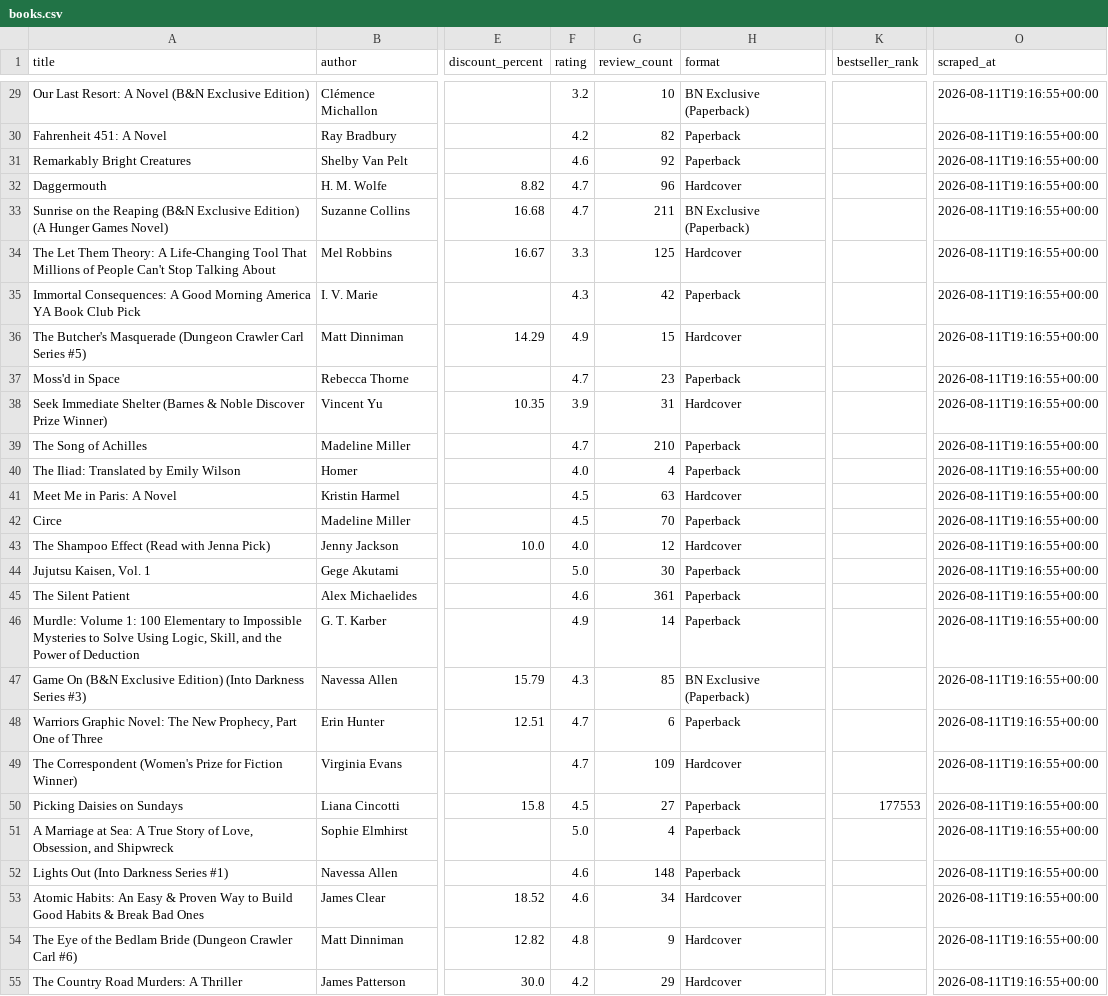
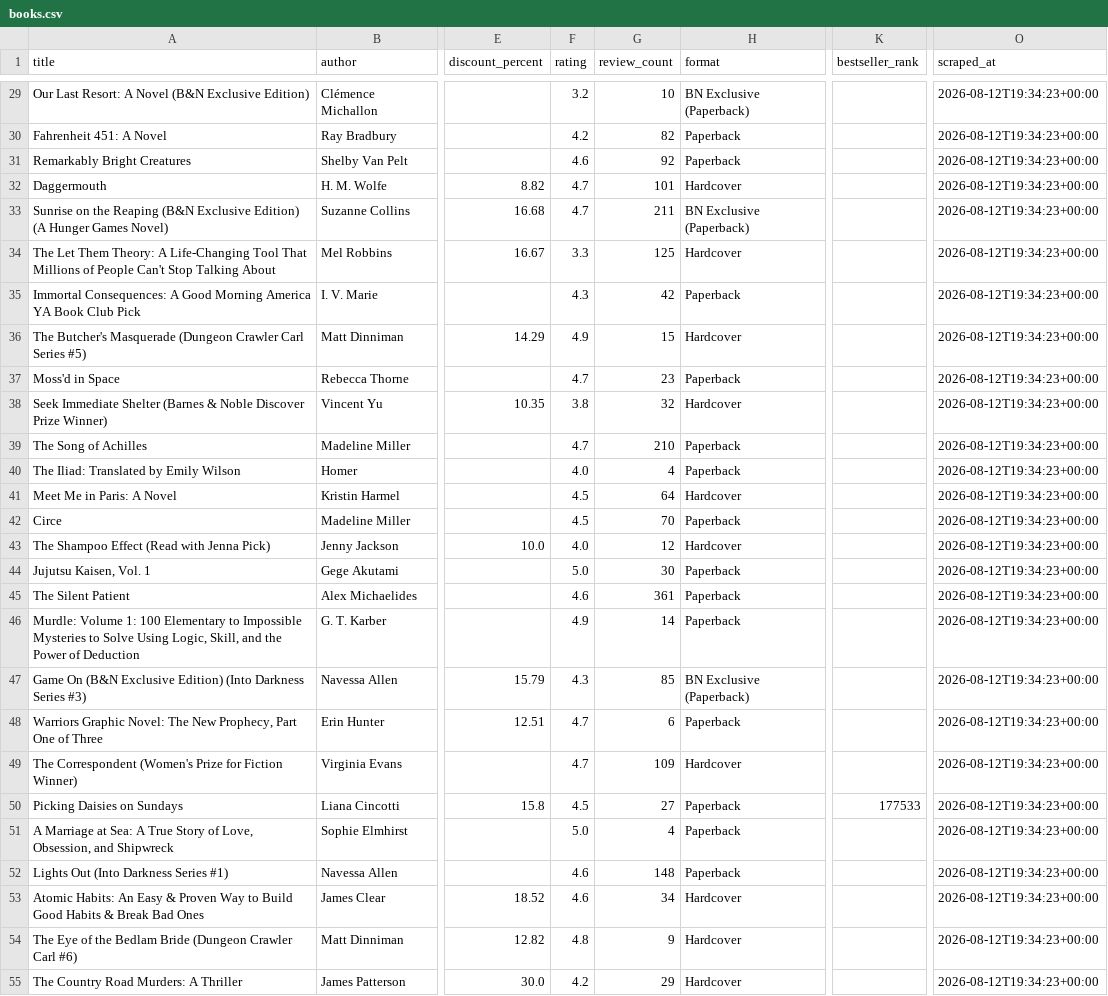
Before and after one commit to GuGuDesDev/barnesandnoble-scraper, a CSV file: exports/books.csv, drawn as a sheet; only a part is shown, gaps mark what is left out; the diff covers the shown part only; the diff names each change by its address in the sheet, - before the commit and + after, or states it on an @@ line.

```diff
--- a/exports/books.csv
+++ b/exports/books.csv
-O29:O55 (scraped_at): 2026-08-11T19:16:55+00:00
+O29:O55 (scraped_at): 2026-08-12T19:34:23+00:00
-G32 (review_count): 96
+G32 (review_count): 101
-F38 (rating): 3.9
+F38 (rating): 3.8
-G38 (review_count): 31
+G38 (review_count): 32
-G41 (review_count): 63
+G41 (review_count): 64
-K50 (bestseller_rank): 177553
+K50 (bestseller_rank): 177533
```
Also changed, not shown: 103 edited cells elsewhere in this file, 3 other files.
